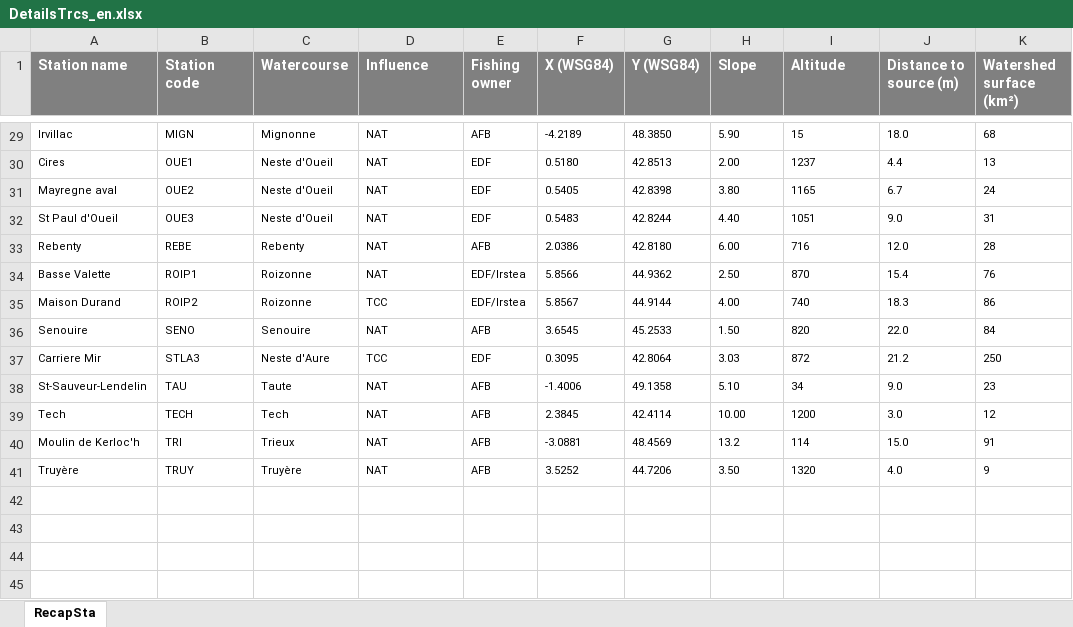
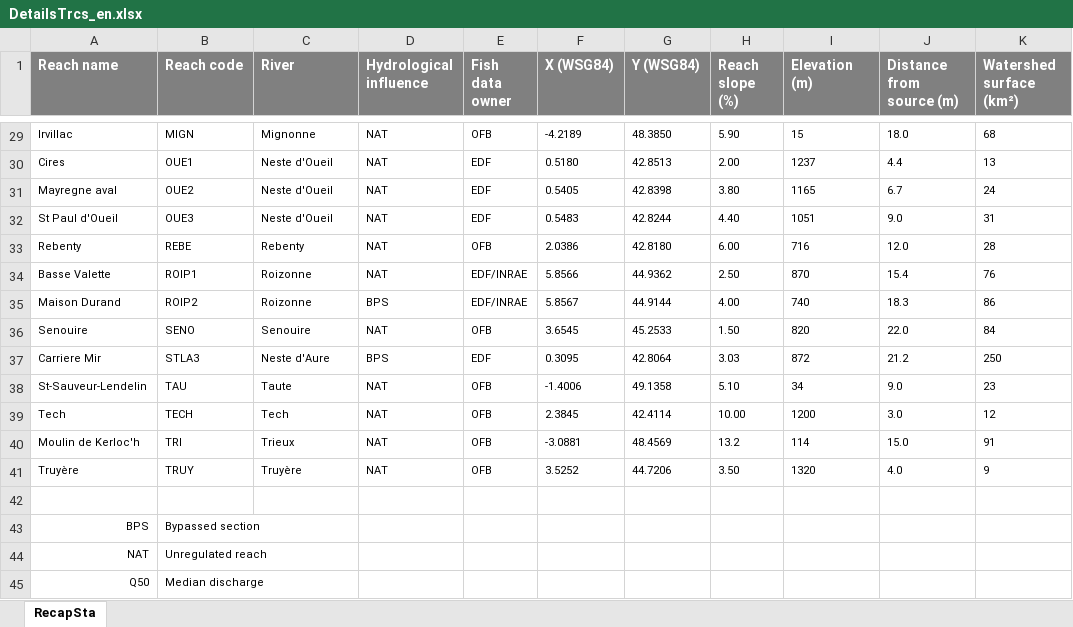
Before and after one commit to fzao/DYPOP, an Excel workbook: app/www/DetailsTrcs_en.xlsx, sheet RecapSta, drawn as a sheet; only a part is shown, gaps mark what is left out; values as stored, in another font and other column widths than the file's, no borders; rows hold the shown columns only; the diff covers the shown part only; the diff names each change by its address in the sheet, - before the commit and + after, or states it on an @@ line.

```diff
--- a/app/www/DetailsTrcs_en.xlsx (sheet RecapSta)
+++ b/app/www/DetailsTrcs_en.xlsx (sheet RecapSta)
-A1: Station name
+A1: Reach name
-B1: Station code
+B1: Reach code
-C1: Watercourse
+C1: River
-D1: Influence
+D1: Hydrological influence
-E1: Fishing owner
+E1: Fish data owner
-H1: Slope
+H1: Reach slope (%)
-I1: Altitude
+I1: Elevation (m)
-J1: Distance to source (m)
+J1: Distance from source (m)
-E29 (Fish data owner): AFB
+E29 (Fish data owner): OFB
-E33 (Fish data owner): AFB
+E33 (Fish data owner): OFB
-E34:E35 (Fish data owner): EDF/Irstea
+E34:E35 (Fish data owner): EDF/INRAE
-D35 (Hydrological influence): TCC
+D35 (Hydrological influence): BPS
-E36 (Fish data owner): AFB
+E36 (Fish data owner): OFB
-D37 (Hydrological influence): TCC
+D37 (Hydrological influence): BPS
-E38:E41 (Fish data owner): AFB
+E38:E41 (Fish data owner): OFB
+row 42: (empty)
+row 43: BPS | Bypassed section
+row 44: NAT | Unregulated reach
+row 45: Q50 | Median discharge
```
Also changed, not shown: 22 edited cells elsewhere in this sheet, app/www/DetailsTrcs.xlsx, 12 other files.
